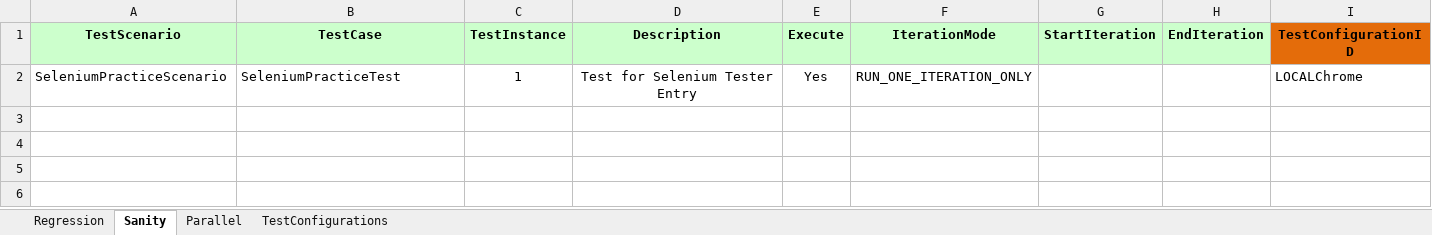
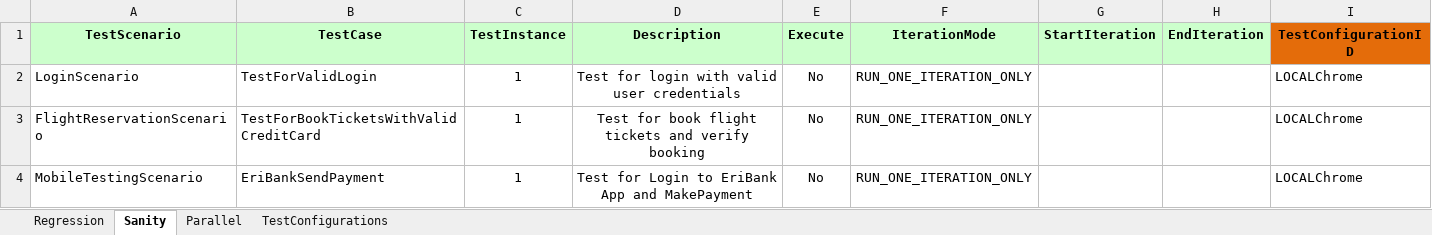
Before and after one commit to sureshmanem/keyword-driven-selenium-framework, an Excel workbook: target/test-classes/Run Manager.xlsm, sheet Sanity, drawn as a sheet; values as stored, in another font and other column widths than the file's, no borders; addresses are those after the commit; the diff names each change by its address in the sheet, - before the commit and + after, or states it on an @@ line.

Commit message:
Update SeleniumPracticeComponents and TestConfigurations to enhance browser handling and logging

```diff
--- a/target/test-classes/Run Manager.xlsm (sheet Sanity)
+++ b/target/test-classes/Run Manager.xlsm (sheet Sanity)
+row 2: LoginScenario | TestForValidLogin | 1 | Test for login with valid user credentials | No | RUN_ONE_ITERATION_ONLY |  |  | LOCALChrome
+row 3: FlightReservationScenario | TestForBookTicketsWithValidCreditCard | 1 | Test for book flight tickets and verify booking | No | RUN_ONE_ITERATION_ONLY |  |  | LOCALChrome
-A4 (TestScenario): SeleniumPracticeScenario
+A4 (TestScenario): MobileTestingScenario
-B4 (TestCase): SeleniumPracticeTest
+B4 (TestCase): EriBankSendPayment
-D4 (Description): Test for Selenium Tester Entry
+D4 (Description): Test for Login to EriBank App and MakePayment
-E4 (Execute): Yes
+E4 (Execute): No
```
Also changed, not shown: 7 other files.
